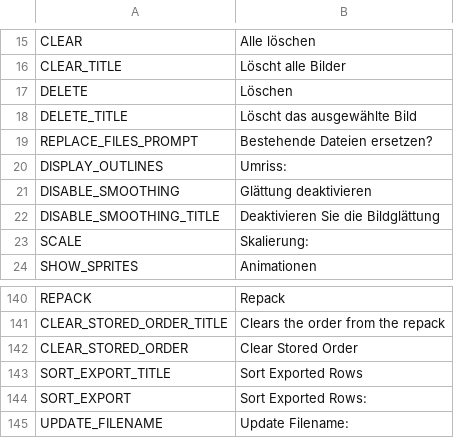
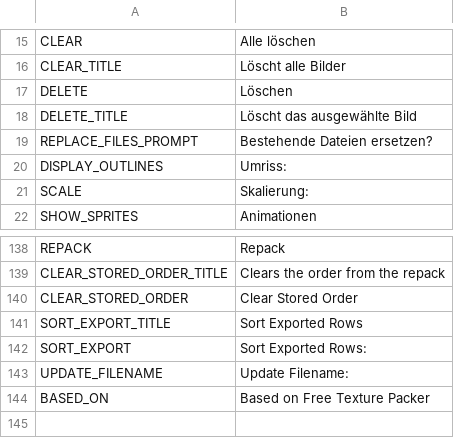
Before and after one commit to VsFreyaDevs/Funkin-Packer, a CSV file: src/client/resources/static/localization/de.csv, drawn as a sheet; only a part is shown, gaps mark what is left out.

```diff
--- a/src/client/resources/static/localization/de.csv
+++ b/src/client/resources/static/localization/de.csv
@@ -20,4 +20,2 @@ REPLACE_FILES_PROMPT;Bestehende Dateien ersetzen?
 DISPLAY_OUTLINES;Umriss:
-DISABLE_SMOOTHING;Glättung deaktivieren
-DISABLE_SMOOTHING_TITLE;Deaktivieren Sie die Bildglättung
 SCALE;Skalierung:
@@ -145 +143,2 @@ SORT_EXPORT;Sort Exported Rows:
 UPDATE_FILENAME;Update Filename:
+BASED_ON;Based on Free Texture Packer
```
Also changed, not shown: src/client/resources/static/localization/en.csv, src/client/resources/static/localization/es.csv, 30 other files.
